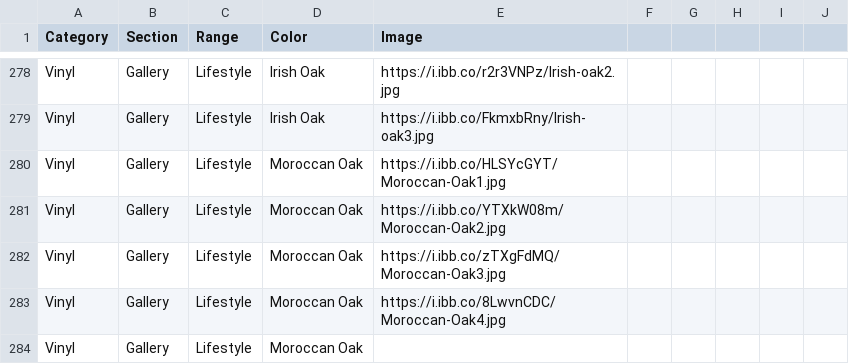
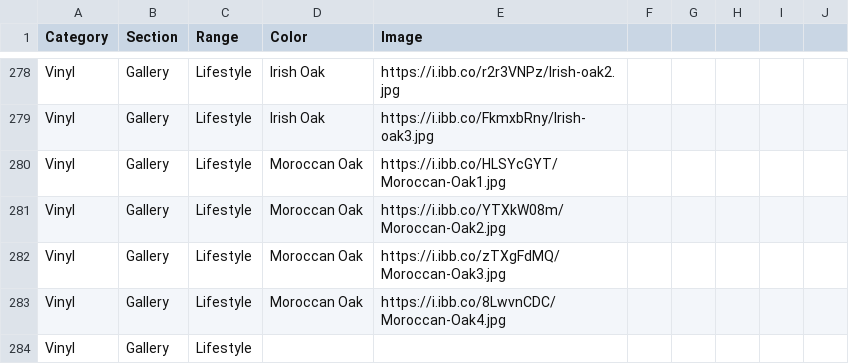
Before and after one commit to littleguy11/AspenAppData, a CSV file: CatalogData.csv, drawn as a sheet; only a part is shown, gaps mark what is left out.

Commit message:
Automated sync from Google Sheets

```diff
--- a/CatalogData.csv
+++ b/CatalogData.csv
@@ -283,2 +283,2 @@ Vinyl,Gallery,Lifestyle,Moroccan Oak,https://i.ibb.co/zTXgFdMQ/Moroccan-Oak3.jpg
 Vinyl,Gallery,Lifestyle,Moroccan Oak,https://i.ibb.co/8LwvnCDC/Moroccan-Oak4.jpg,,,,,
-Vinyl,Gallery,Lifestyle,Moroccan Oak,,,,,,
+Vinyl,Gallery,Lifestyle,,,,,,,
```
